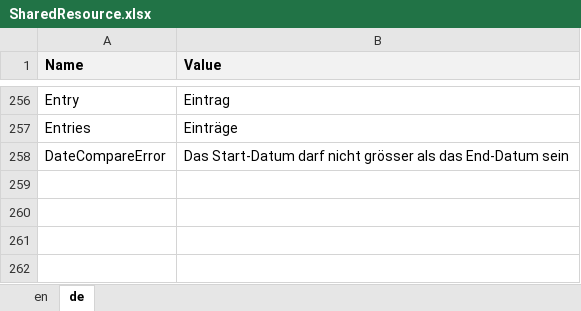
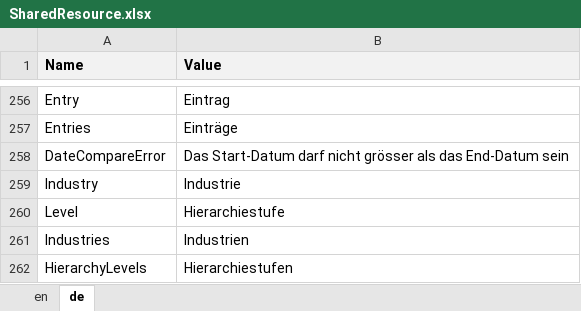
Before and after one commit to theodoracatos/vitae, an Excel workbook: Vitae/Library/Resources/SharedResource.xlsx, sheet de, drawn as a sheet; only a part is shown, gaps mark what is left out; values as stored, in another font and other column widths than the file's, no borders; the diff names each change by its address in the sheet, - before the commit and + after, or states it on an @@ line.

Commit message:
Level & Industry integrated

```diff
--- a/Vitae/Library/Resources/SharedResource.xlsx (sheet de)
+++ b/Vitae/Library/Resources/SharedResource.xlsx (sheet de)
+row 259: Industry | Industrie
+row 260: Level | Hierarchiestufe
+row 261: Industries | Industrien
+row 262: HierarchyLevels | Hierarchiestufen
```
Also changed, not shown: sheet en, 24 other files.
